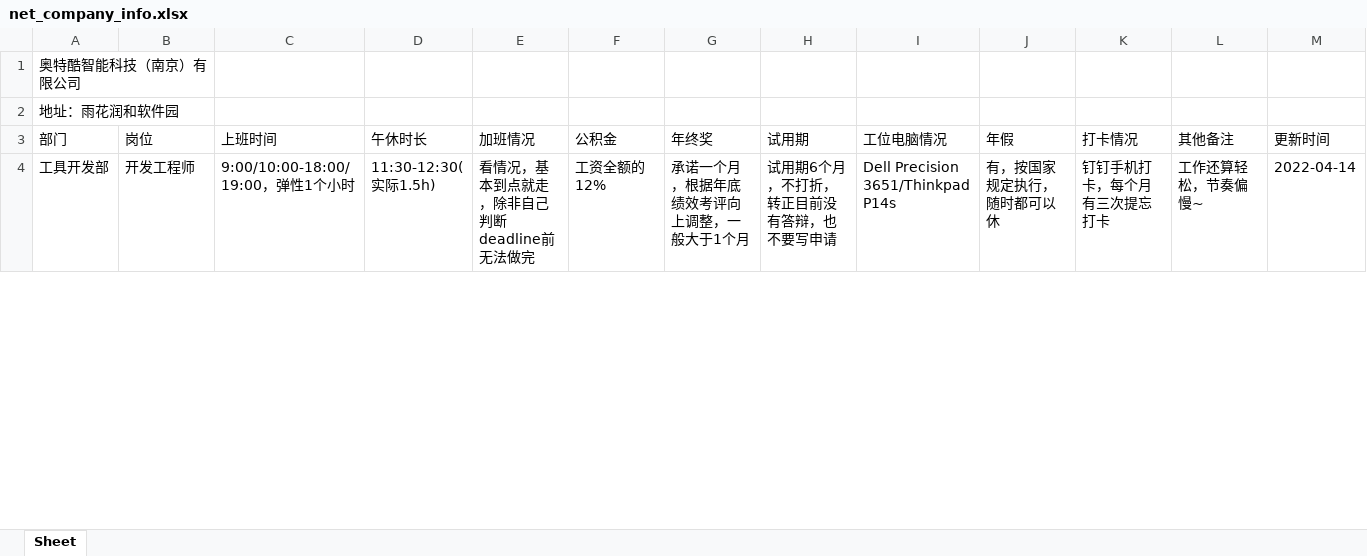
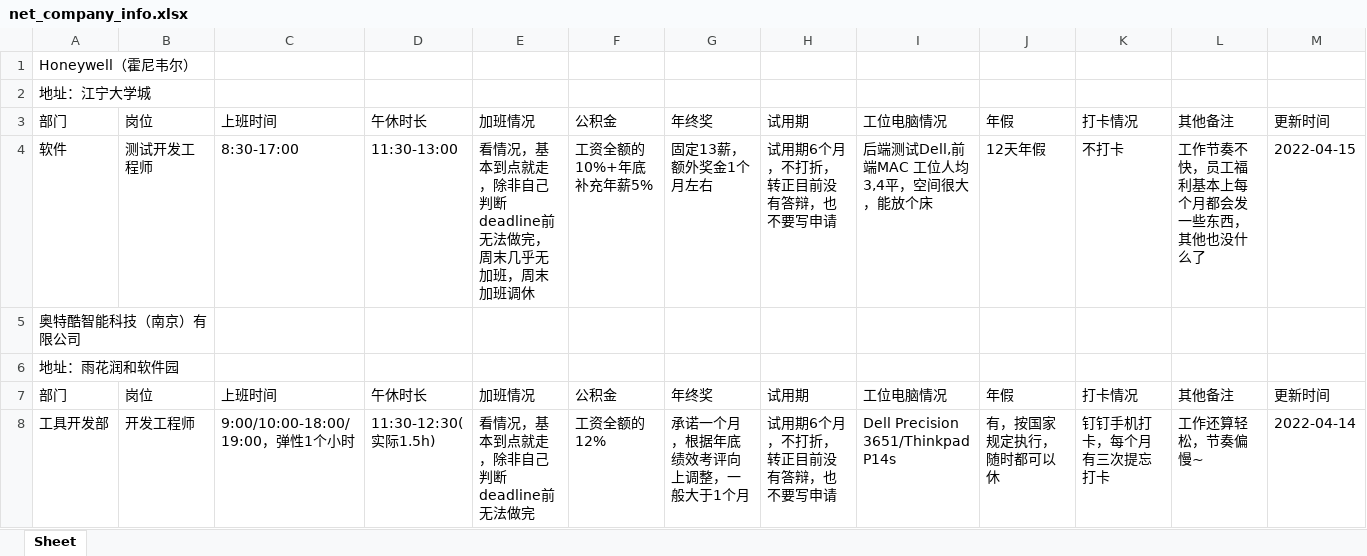
Before and after one commit to netCompanyInfo/net.company.info, an Excel workbook: net_company_info.xlsx, sheet Sheet, drawn as a sheet; only a part is shown; values as stored, in another font and other column widths than the file's, no borders; table styles not drawn; the diff names each change by its address in the sheet, - before the commit and + after, or states it on an @@ line.

```diff
--- a/net_company_info.xlsx (sheet Sheet)
+++ b/net_company_info.xlsx (sheet Sheet)
+row 1: Honeywell（霍尼韦尔）
+row 2: 地址：江宁大学城
+row 3: 部门 | 岗位 | 上班时间 | 午休时长 | 加班情况 | 公积金 | 年终奖 | 试用期 | 工位电脑情况 | 年假 | 打卡情况 | 其他备注 | 更新时间
+row 4: 软件 | 测试开发工程师 | 8:30-17:00 | 11:30-13:00 | 看情况，基本到点就走，除非自己判断deadline前无法做完，周末几乎无加班，周末加班调休 | 工资全额的10%+年底补充年薪5% | 固定13薪，额外奖金1个月左右 | 试用期6个月，不打折，转正目前没有答辩，也不要写申请 | 后端测试Dell,前端MAC 工位人均3,4平，空间很大，能放个床 | 12天年假 | 不打卡 | 工作节奏不快，员工福利基本上每个月都会发一些东西，其他也没什么了 | 2022-04-15
```
Also changed, not shown: 3 other files.
